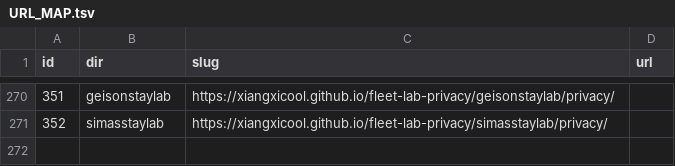
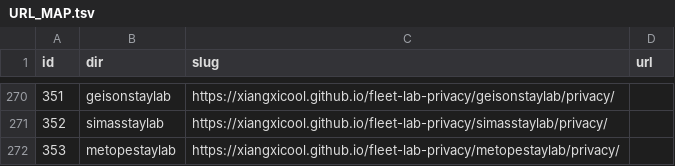
Before and after one commit to xiangxicool/fleet-lab-privacy, a TSV file: URL_MAP.tsv, drawn as a sheet; only a part is shown, gaps mark what is left out; the diff names each change by its address in the sheet, - before the commit and + after, or states it on an @@ line.

Commit message:
Add MetopeStay Lab privacy page (F353).

```diff
--- a/URL_MAP.tsv
+++ b/URL_MAP.tsv
+row 272: 353 | metopestaylab | https://xiangxicool.github.io/fleet-lab-privacy/metopestaylab/privacy/
```
Also changed, not shown: 1 other file.
